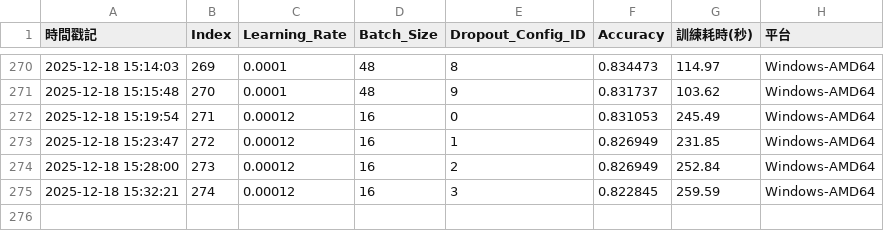
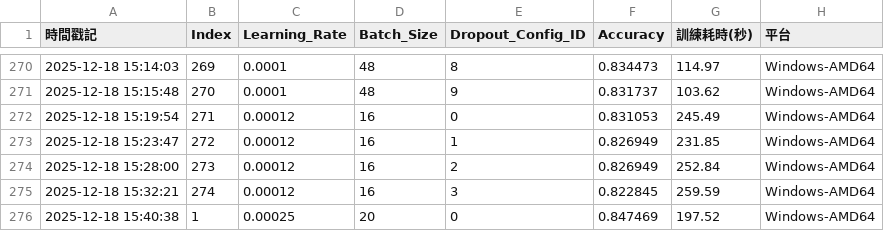
Before and after one commit to garzlolz/NCHU-114-ML, a CSV file: src/semester-project/output/models/keras_grid_search_optimized.csv, drawn as a sheet; only a part is shown, gaps mark what is left out; the diff names each change by its address in the sheet, - before the commit and + after, or states it on an @@ line.

Commit message:
feat: 新增 Keras 模型最佳化結果的混淆矩陣與訓練歷史圖像

```diff
--- a/src/semester-project/output/models/keras_grid_search_optimized.csv
+++ b/src/semester-project/output/models/keras_grid_search_optimized.csv
+row 276: 2025-12-18 15:40:38 | 1 | 0.00025 | 20 | 0 | 0.847469 | 197.52 | Windows-AMD64
```
Also changed, not shown: 2 other files.
